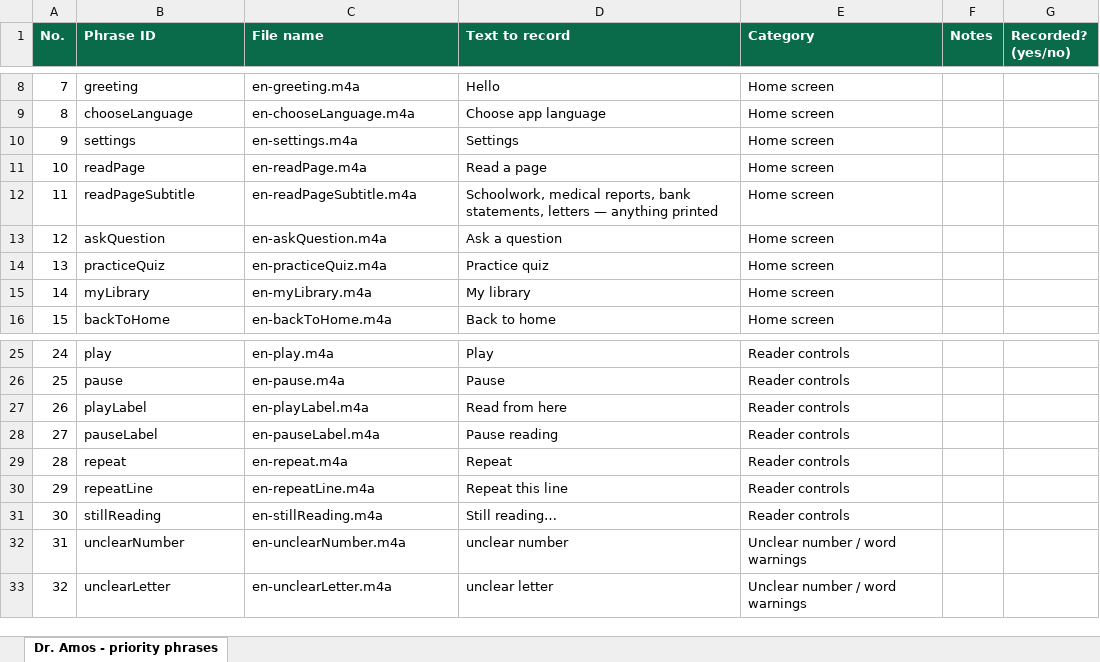
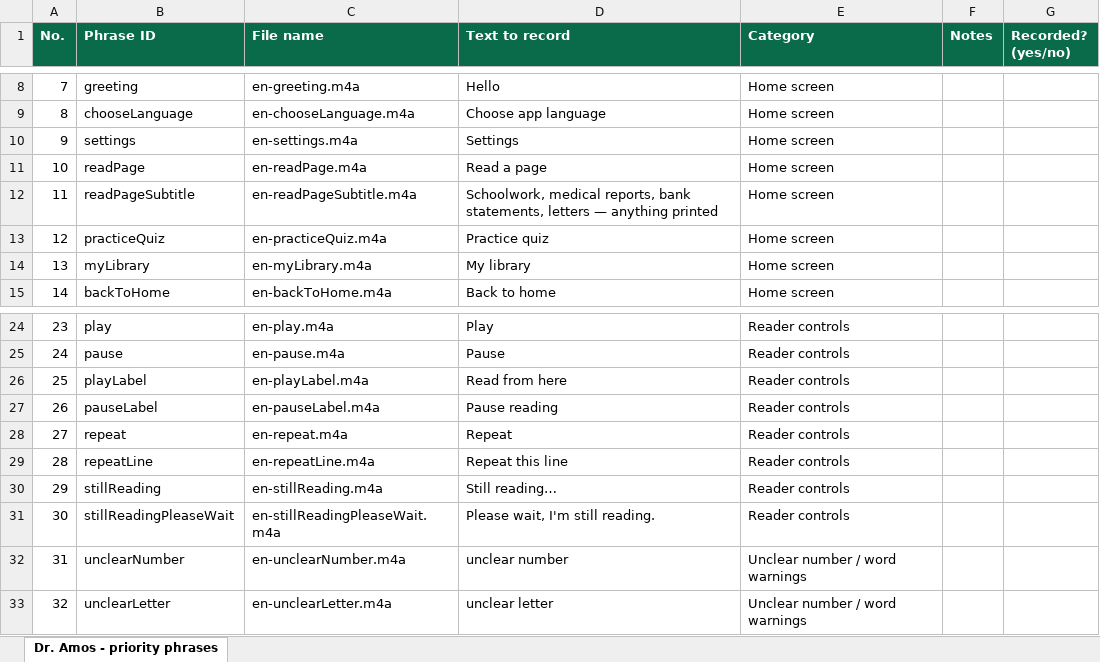
Before and after one commit to jemiridaniel/magana, an Excel workbook: docs/recording/priority-en/priority-phrases.xlsx, sheet Dr. Amos - priority phrases, drawn as a sheet; only a part is shown, gaps mark what is left out; values as stored, in another font and other column widths than the file's, no borders; removed rows and columns are numbered as before the commit, all else as after; the diff names each change by its address in the sheet, - before the commit and + after, or states it on an @@ line.

```diff
--- a/docs/recording/priority-en/priority-phrases.xlsx (sheet Dr. Amos - priority phrases)
+++ b/docs/recording/priority-en/priority-phrases.xlsx (sheet Dr. Amos - priority phrases)
-row 13: 12 | askQuestion | en-askQuestion.m4a | Ask a question | Home screen
@@ column A (No.) renumbered between rows 13 and 30 @@
+row 31: 30 | stillReadingPleaseWait | en-stillReadingPleaseWait.m4a | Please wait, I'm still reading. | Reader controls
```
Also changed, not shown: docs/recording/magana-phrases.xlsx, 19 other files.
